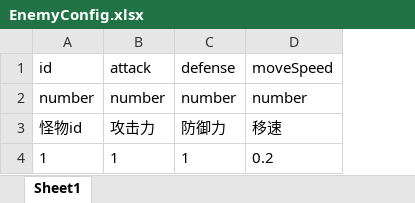
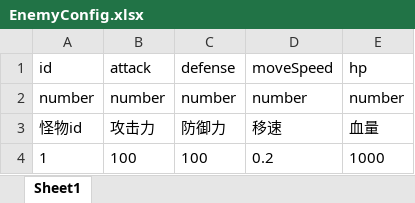
Before and after one commit to jackeylove995/MixTopGame, an Excel workbook: Assets/DevelopAssets/Excels/EnemyConfig.xlsx, sheet Sheet1, drawn as a sheet; values as stored, in another font and other column widths than the file's, no borders; the diff names each change by its address in the sheet, - before the commit and + after, or states it on an @@ line.

```diff
--- a/Assets/DevelopAssets/Excels/EnemyConfig.xlsx (sheet Sheet1)
+++ b/Assets/DevelopAssets/Excels/EnemyConfig.xlsx (sheet Sheet1)
+column E (hp), rows 2-4: number | 血量 | 1000
-B4 (attack): 1
+B4 (attack): 100
-C4 (defense): 1
+C4 (defense): 100
```
Also changed, not shown: Assets/DevelopAssets/Excels/LevelConfig.xlsx, Assets/DevelopAssets/Excels/RolesConfig.xlsx, 19 other files.
